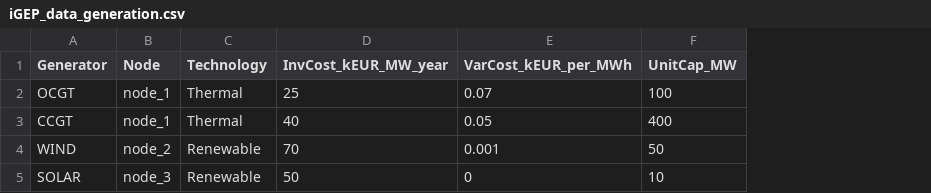
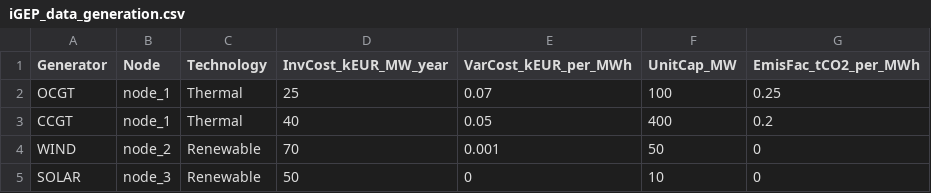
Before and after one commit to tarskul/JuliaStudyGroup, a CSV file: JuMP_Diego/inputs/iGEP_data_generation.csv, drawn as a sheet; the diff names each change by its address in the sheet, - before the commit and + after, or states it on an @@ line.

Commit message:
Include MC simulation part I (Diego)

```diff
--- a/JuMP_Diego/inputs/iGEP_data_generation.csv
+++ b/JuMP_Diego/inputs/iGEP_data_generation.csv
+column G (EmisFac_tCO2_per_MWh), rows 2-5: 0.25 | 0.2 | 0 | 0
```
Also changed, not shown: 5 other files.
